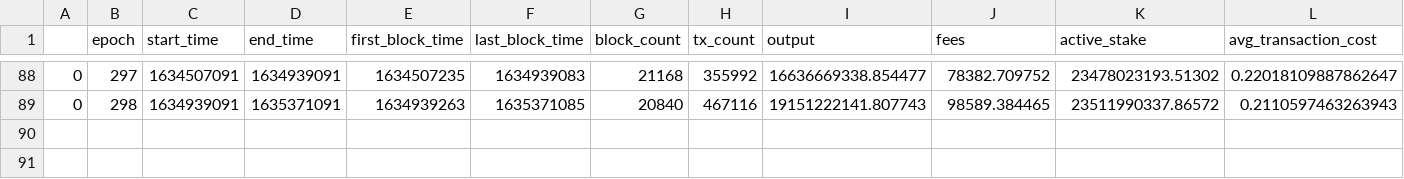
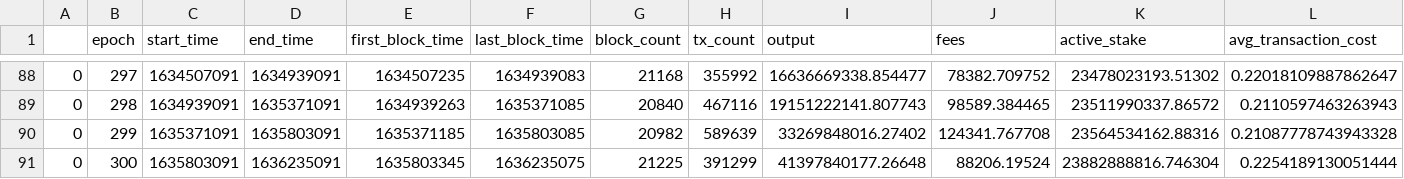
Before and after one commit to psilosanctum/cardano-blockfrost-api, a CSV file: epoch_data/converted_epoch_data.csv, drawn as a sheet; only a part is shown, gaps mark what is left out.

Commit message:
update epoch 298 & 299 rewards

```diff
--- a/epoch_data/converted_epoch_data.csv
+++ b/epoch_data/converted_epoch_data.csv
@@ -89 +89,3 @@
 0,298,1634939091,1635371091,1634939263,1635371085,20840,467116,19151222141.807743,98589.384465,23511990337.86572,0.2110597463263943
+0,299,1635371091,1635803091,1635371185,1635803085,20982,589639,33269848016.27402,124341.767708,23564534162.88316,0.21087778743943328
+0,300,1635803091,1636235091,1635803345,1636235075,21225,391299,41397840177.26648,88206.19524,23882888816.746304,0.2254189130051444
```
Also changed, not shown: epoch_data/epoch_data.csv, raw_rewards/c2catalyst.csv, 11 other files.
